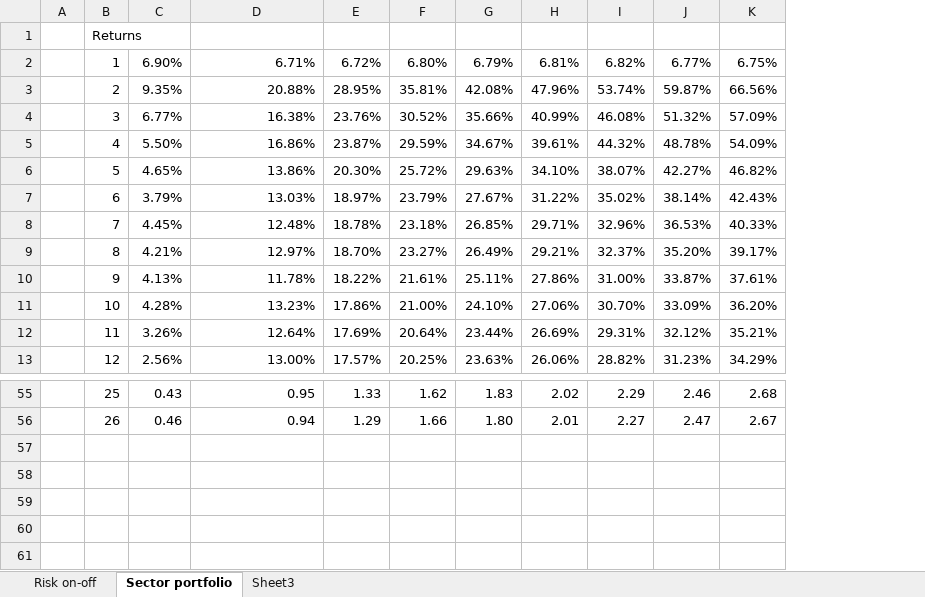
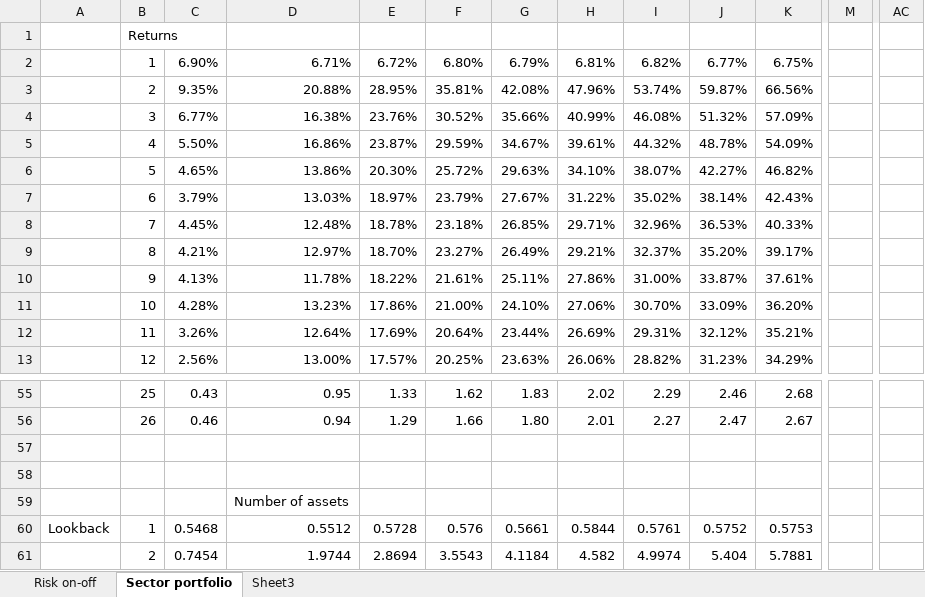
Before and after one commit to ibaltopoulos/quant-intro, an Excel workbook: r/PAA.xlsx, sheet Sector portfolio, drawn as a sheet; only a part is shown, gaps mark what is left out; values as stored, in another font and other column widths than the file's, no cell formats; conditional formats not drawn; removed rows and columns are numbered as before the commit, all else as after; the diff covers the shown part only; the diff names each change by its address in the sheet, - before the commit and + after, or states it on an @@ line.

Commit message:
Cleaned up an issue in protective asset allocation and added a python for finance notebook.

```diff
--- a/r/PAA.xlsx (sheet Sector portfolio)
+++ b/r/PAA.xlsx (sheet Sector portfolio)
-column A, empty
+column A, row 60: Lookback
+column M, empty
+column AC, empty
-D59: (empty)
+D59: Number of assets
-B60: (empty)
+B60: 1
-C60: (empty)
+C60: 0.5468
-D60: (empty)
+D60: 0.5512
-E60: (empty)
+E60: 0.5728
-F60: (empty)
+F60: 0.576
-G60: (empty)
+G60: 0.5661
-H60: (empty)
+H60: 0.5844
-I60: (empty)
+I60: 0.5761
-J60: (empty)
+J60: 0.5752
-K60: (empty)
+K60: 0.5753
-B61: (empty)
+B61: 2
-C61: (empty)
+C61: 0.7454
-D61: (empty)
+D61: 1.9744
-E61: (empty)
+E61: 2.8694
-F61: (empty)
+F61: 3.5543
-G61: (empty)
+G61: 4.1184
-H61: (empty)
+H61: 4.582
-I61: (empty)
+I61: 4.9974
-J61: (empty)
+J61: 5.404
-K61: (empty)
+K61: 5.7881
```
Also changed, not shown: 20 added rows, 1 removed column and 553 edited cells elsewhere in this sheet, cell formats, 2 other files.
